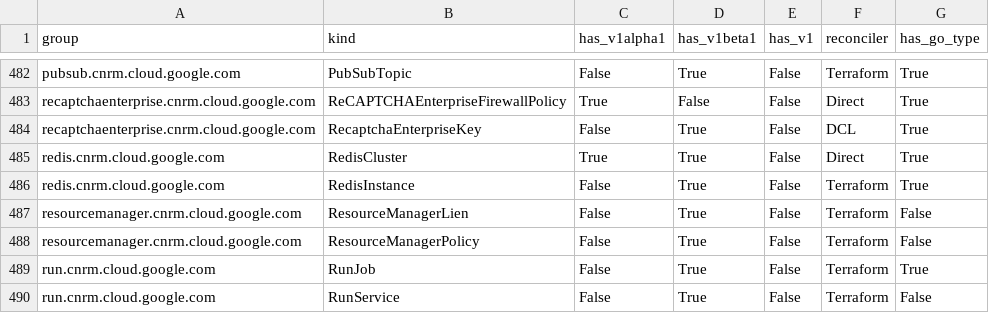
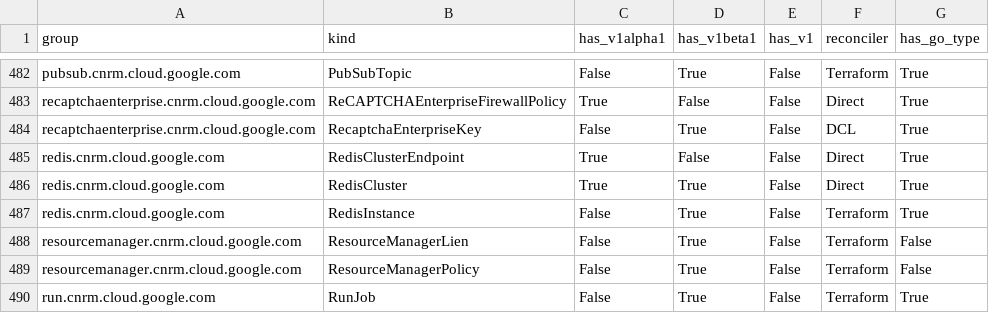
Before and after one commit to daedalus-agent-bot/k8s-config-connector, a CSV file: docs/reports/crd_report.csv, drawn as a sheet; only a part is shown, gaps mark what is left out; the shorter side is filled out with more unchanged rows; the diff names each change by its address in the sheet, - before the commit and + after, or states it on an @@ line.

Commit message:
Add types, mappers and fuzzers for RedisClusterEndpoint

```diff
--- a/docs/reports/crd_report.csv
+++ b/docs/reports/crd_report.csv
+row 485: redis.cnrm.cloud.google.com | RedisClusterEndpoint | True | False | False | Direct | True
```
Also changed, not shown: 29 other files.
